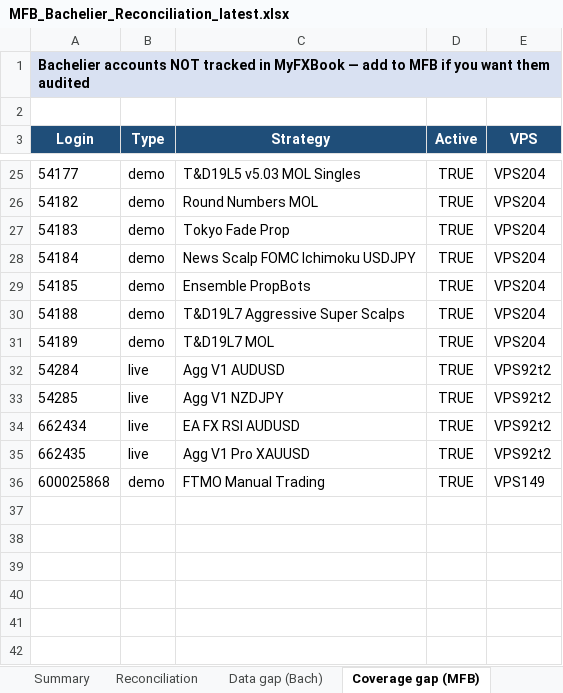
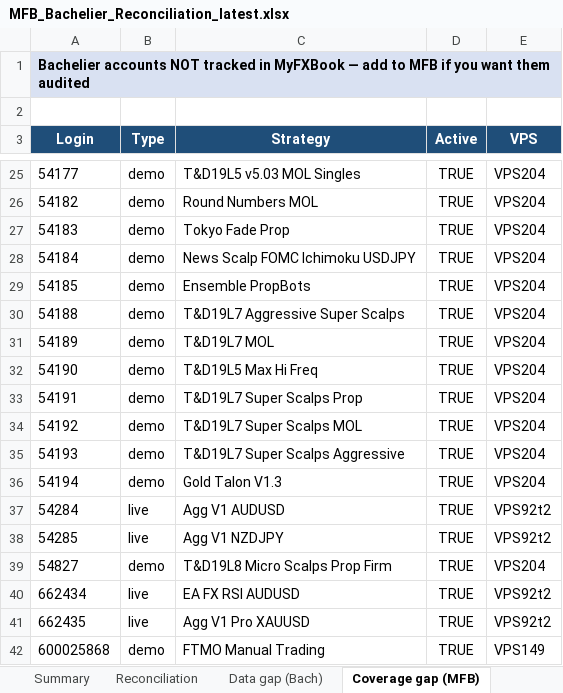
Before and after one commit to TheCryptocrat/bachelier-dashboards, an Excel workbook: MFB_Bachelier_Reconciliation_latest.xlsx, sheet Coverage gap (MFB), drawn as a sheet; only a part is shown, gaps mark what is left out; values as stored, in another font and other column widths than the file's, no borders; the diff names each change by its address in the sheet, - before the commit and + after, or states it on an @@ line.

```diff
--- a/MFB_Bachelier_Reconciliation_latest.xlsx (sheet Coverage gap (MFB))
+++ b/MFB_Bachelier_Reconciliation_latest.xlsx (sheet Coverage gap (MFB))
+row 32: 54190 | demo | T&D19L5 Max Hi Freq | TRUE | VPS204
+row 33: 54191 | demo | T&D19L7 Super Scalps Prop | TRUE | VPS204
+row 34: 54192 | demo | T&D19L7 Super Scalps MOL | TRUE | VPS204
+row 35: 54193 | demo | T&D19L7 Super Scalps Aggressive | TRUE | VPS204
+row 36: 54194 | demo | Gold Talon V1.3 | TRUE | VPS204
+row 39: 54827 | demo | T&D19L8 Micro Scalps Prop Firm | TRUE | VPS204
```
Also changed, not shown: sheet Reconciliation, sheet Data gap (Bach), sheet Summary, sheet MFB legacy, 4 other files.
